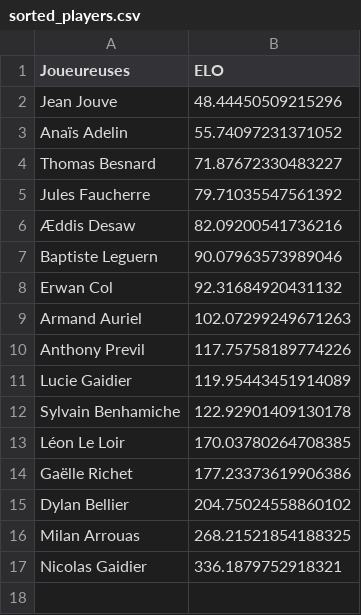
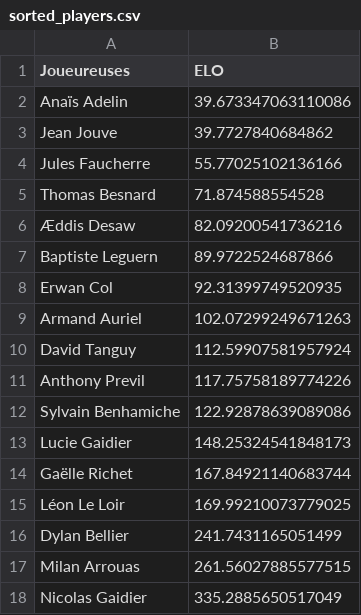
Before and after one commit to Ragdub/ELO_Brawl_Set, a CSV file: sorted_players.csv, drawn as a sheet.

```diff
--- a/sorted_players.csv
+++ b/sorted_players.csv
@@ -1,17 +1,18 @@
 Joueureuses,ELO
-Jean Jouve,48.44450509215296
-Anaïs Adelin,55.74097231371052
-Thomas Besnard,71.87672330483227
-Jules Faucherre,79.71035547561392
+Anaïs Adelin,39.673347063110086
+Jean Jouve,39.7727840684862
+Jules Faucherre,55.77025102136166
+Thomas Besnard,71.874588554528
 Æddis Desaw,82.09200541736216
-Baptiste Leguern,90.07963573989046
-Erwan Col,92.31684920431132
+Baptiste Leguern,89.9722524687866
+Erwan Col,92.31399749520935
 Armand Auriel,102.07299249671263
+David Tanguy,112.59907581957924
 Anthony Previl,117.75758189774226
-Lucie Gaidier,119.95443451914089
-Sylvain Benhamiche,122.92901409130178
-Léon Le Loir,170.03780264708385
-Gaëlle Richet,177.23373619906386
-Dylan Bellier,204.75024558860102
-Milan Arrouas,268.21521854188325
-Nicolas Gaidier,336.1879752918321
+Sylvain Benhamiche,122.92878639089086
+Lucie Gaidier,148.25324541848173
+Gaëlle Richet,167.84921140683744
+Léon Le Loir,169.99210073779025
+Dylan Bellier,241.7431165051499
+Milan Arrouas,261.56027885577515
+Nicolas Gaidier,335.2885650517049
```
Also changed, not shown: rencontres/list_decks.csv, rencontres/list_players.csv, 7 other files.
